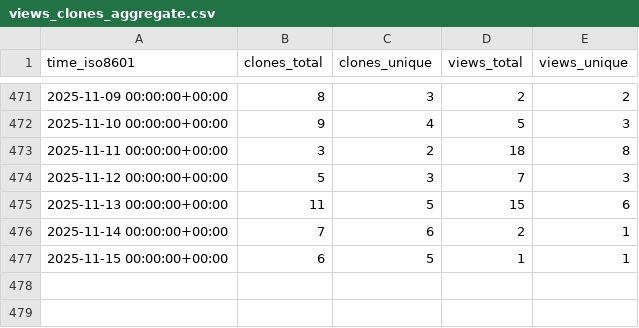
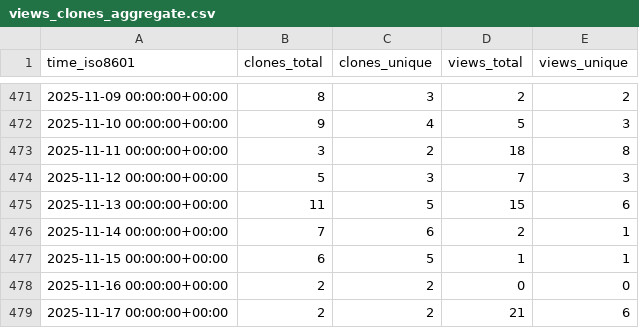
Before and after one commit to zellerlab/cayman, a CSV file: zellerlab/cayman/ghrs-data/views_clones_aggregate.csv, drawn as a sheet; only a part is shown, gaps mark what is left out; the diff names each change by its address in the sheet, - before the commit and + after, or states it on an @@ line.

```diff
--- a/zellerlab/cayman/ghrs-data/views_clones_aggregate.csv
+++ b/zellerlab/cayman/ghrs-data/views_clones_aggregate.csv
+row 478: 2025-11-16 00:00:00+00:00 | 2 | 2 | 0 | 0
+row 479: 2025-11-17 00:00:00+00:00 | 2 | 2 | 21 | 6
```
Also changed, not shown: 1 other file.
